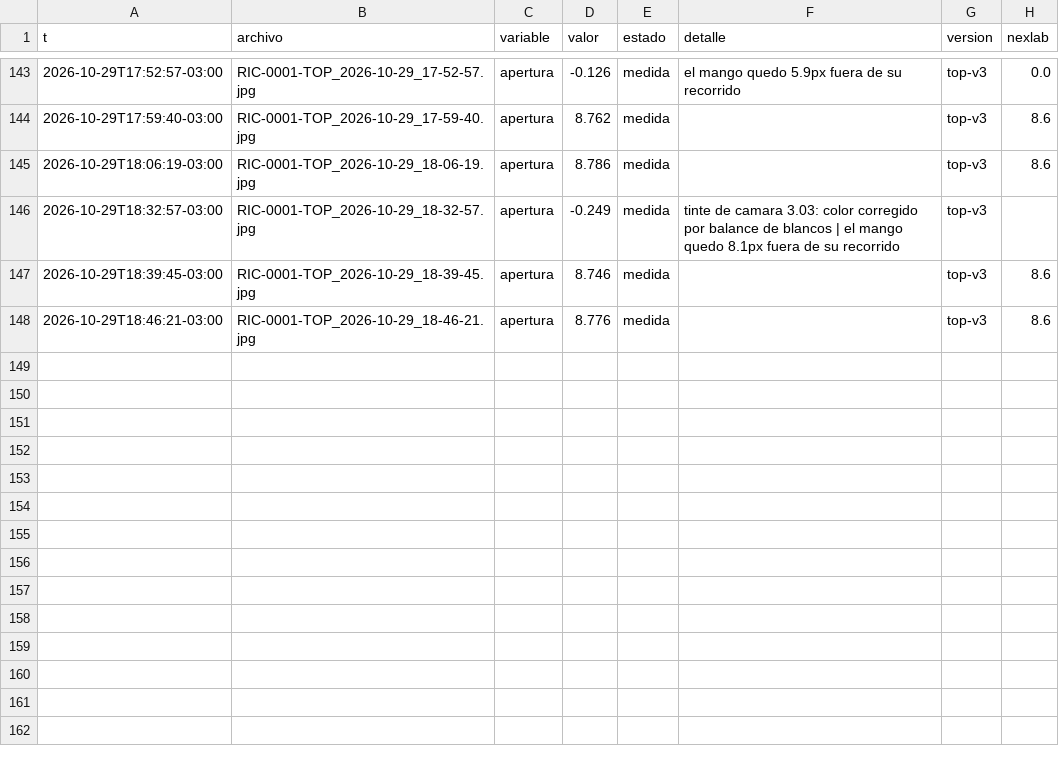
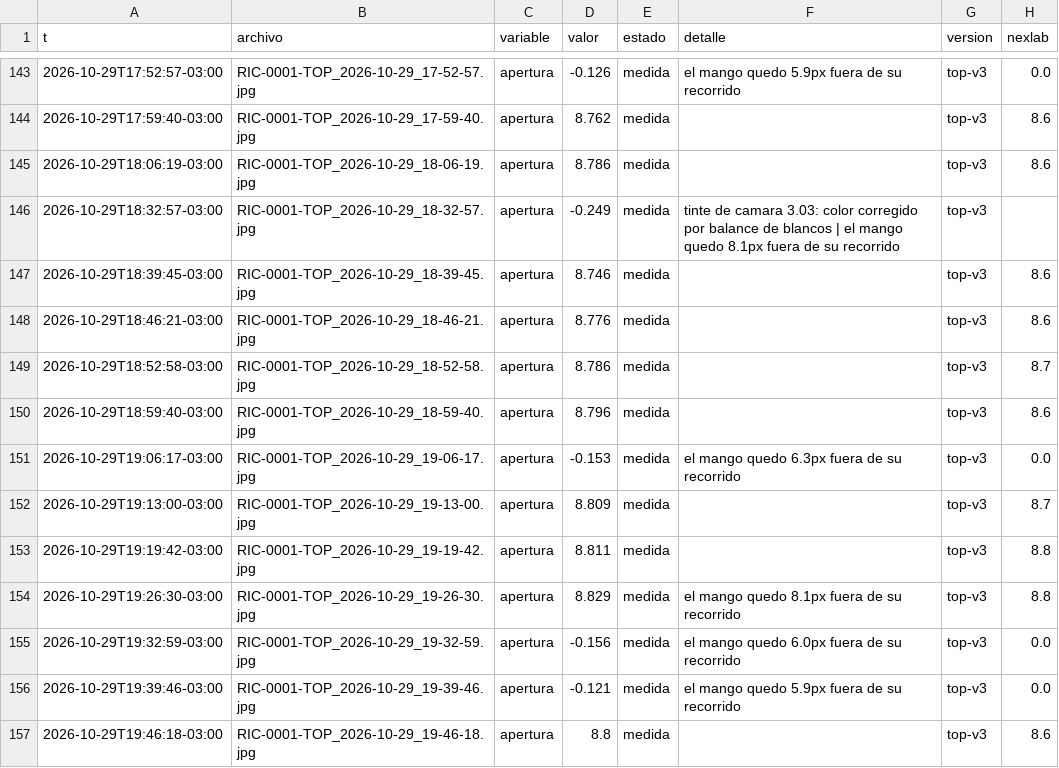
Before and after one commit to Andyyff/tesis-saman, a CSV file: datos/lecturas/top/2026-10-29.csv, drawn as a sheet; only a part is shown, gaps mark what is left out.

```diff
--- a/datos/lecturas/top/2026-10-29.csv
+++ b/datos/lecturas/top/2026-10-29.csv
@@ -148 +148,10 @@ t,archivo,variable,valor,estado,detalle,version,nexlab
 2026-10-29T18:46:21-03:00,RIC-0001-TOP_2026-10-29_18-46-21.jpg,apertura,8.776,medida,,top-v3,8.6
+2026-10-29T18:52:58-03:00,RIC-0001-TOP_2026-10-29_18-52-58.jpg,apertura,8.786,medida,,top-v3,8.7
+2026-10-29T18:59:40-03:00,RIC-0001-TOP_2026-10-29_18-59-40.jpg,apertura,8.796,medida,,top-v3,8.6
+2026-10-29T19:06:17-03:00,RIC-0001-TOP_2026-10-29_19-06-17.jpg,apertura,-0.153,medida,el mango quedo 6.3px fuera de su recorrido,top-v3,0.0
+2026-10-29T19:13:00-03:00,RIC-0001-TOP_2026-10-29_19-13-00.jpg,apertura,8.809,medida,,top-v3,8.7
+2026-10-29T19:19:42-03:00,RIC-0001-TOP_2026-10-29_19-19-42.jpg,apertura,8.811,medida,,top-v3,8.8
+2026-10-29T19:26:30-03:00,RIC-0001-TOP_2026-10-29_19-26-30.jpg,apertura,8.829,medida,el mango quedo 8.1px fuera de su recorrido,top-v3,8.8
+2026-10-29T19:32:59-03:00,RIC-0001-TOP_2026-10-29_19-32-59.jpg,apertura,-0.156,medida,el mango quedo 6.0px fuera de su recorrido,top-v3,0.0
+2026-10-29T19:39:46-03:00,RIC-0001-TOP_2026-10-29_19-39-46.jpg,apertura,-0.121,medida,el mango quedo 5.9px fuera de su recorrido,top-v3,0.0
+2026-10-29T19:46:18-03:00,RIC-0001-TOP_2026-10-29_19-46-18.jpg,apertura,8.8,medida,,top-v3,8.6
```
Also changed, not shown: datos/lecturas/amp/2026-10-29.csv, datos/lecturas/clima/2026-10-29.csv, 8 other files.
